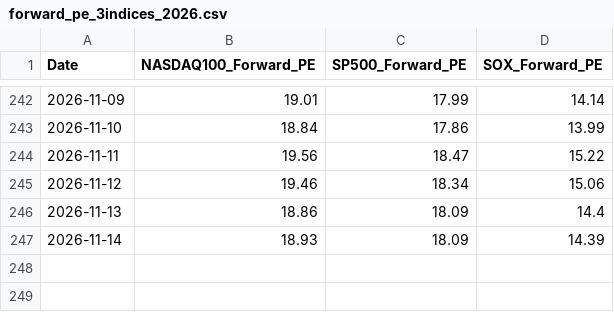
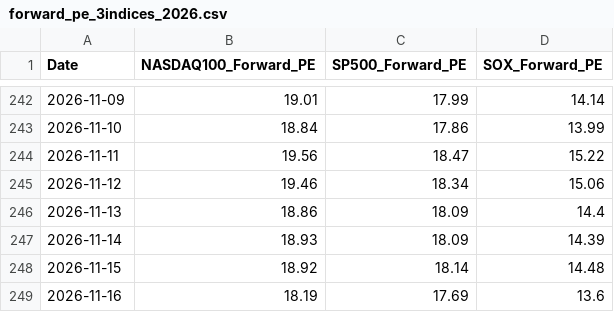
Before and after one commit to masaos4k-beep/my-stock-dashboard, a CSV file: data/forward_pe_3indices_2026.csv, drawn as a sheet; only a part is shown, gaps mark what is left out.

```diff
--- a/data/forward_pe_3indices_2026.csv
+++ b/data/forward_pe_3indices_2026.csv
@@ -247 +247,3 @@
 2026-11-14,18.93,18.09,14.39
+2026-11-15,18.92,18.14,14.48
+2026-11-16,18.19,17.69,13.6
```
Also changed, not shown: 11 other files.
